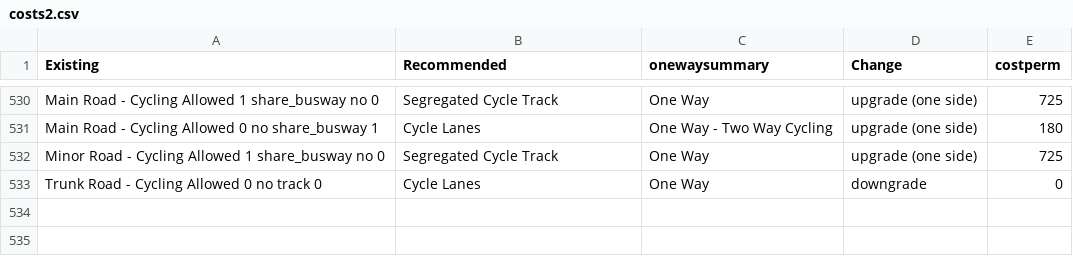
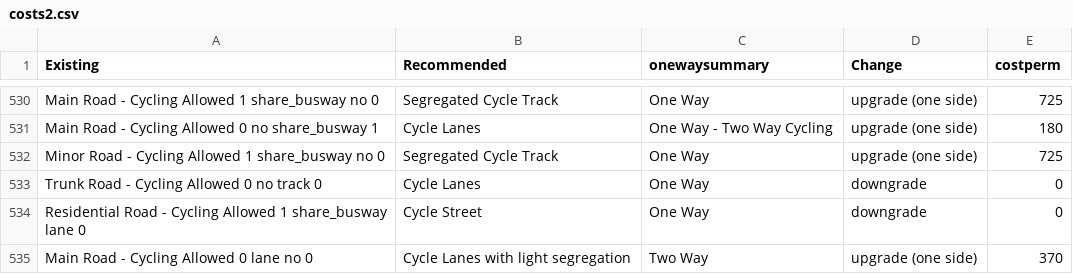
Before and after one commit to cyipt/cyipt, a CSV file: input-data/costs2.csv, drawn as a sheet; only a part is shown, gaps mark what is left out; the diff names each change by its address in the sheet, - before the commit and + after, or states it on an @@ line.

Commit message:
new cost types

```diff
--- a/input-data/costs2.csv
+++ b/input-data/costs2.csv
+row 534: Residential Road - Cycling Allowed 1 share_busway lane 0 | Cycle Street | One Way | downgrade | 0
+row 535: Main Road - Cycling Allowed 0 lane no 0 | Cycle Lanes with light segregation | Two Way | upgrade (one side) | 370
```
